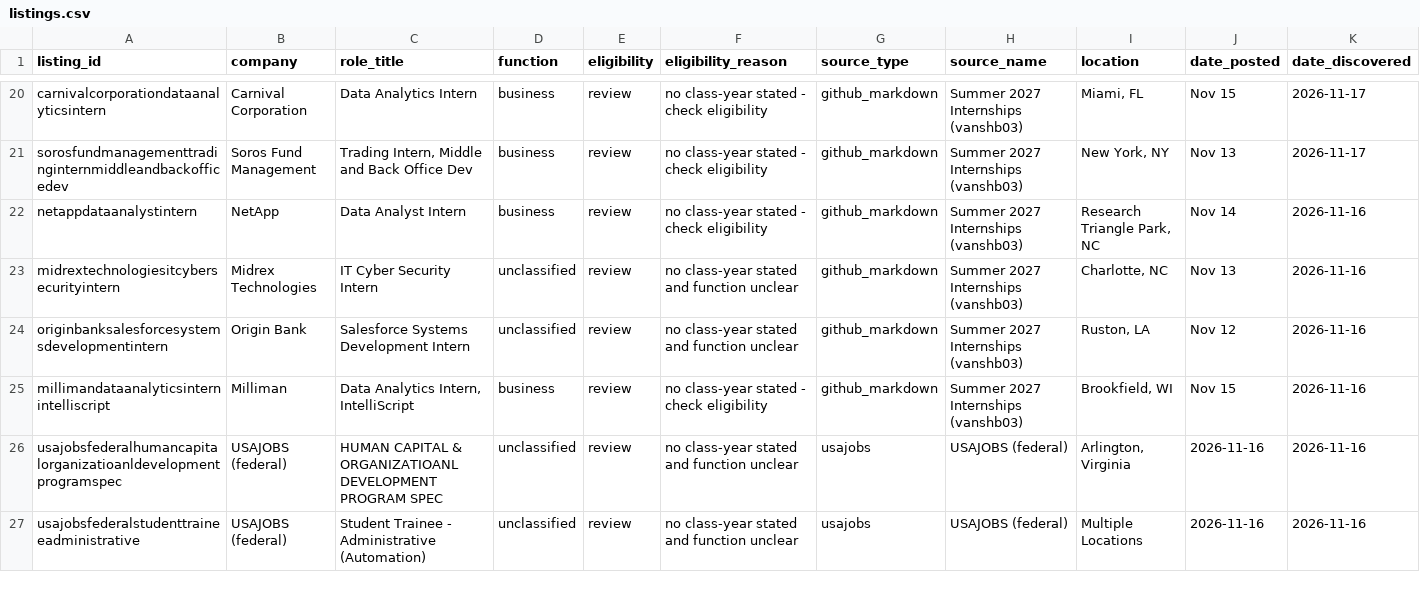
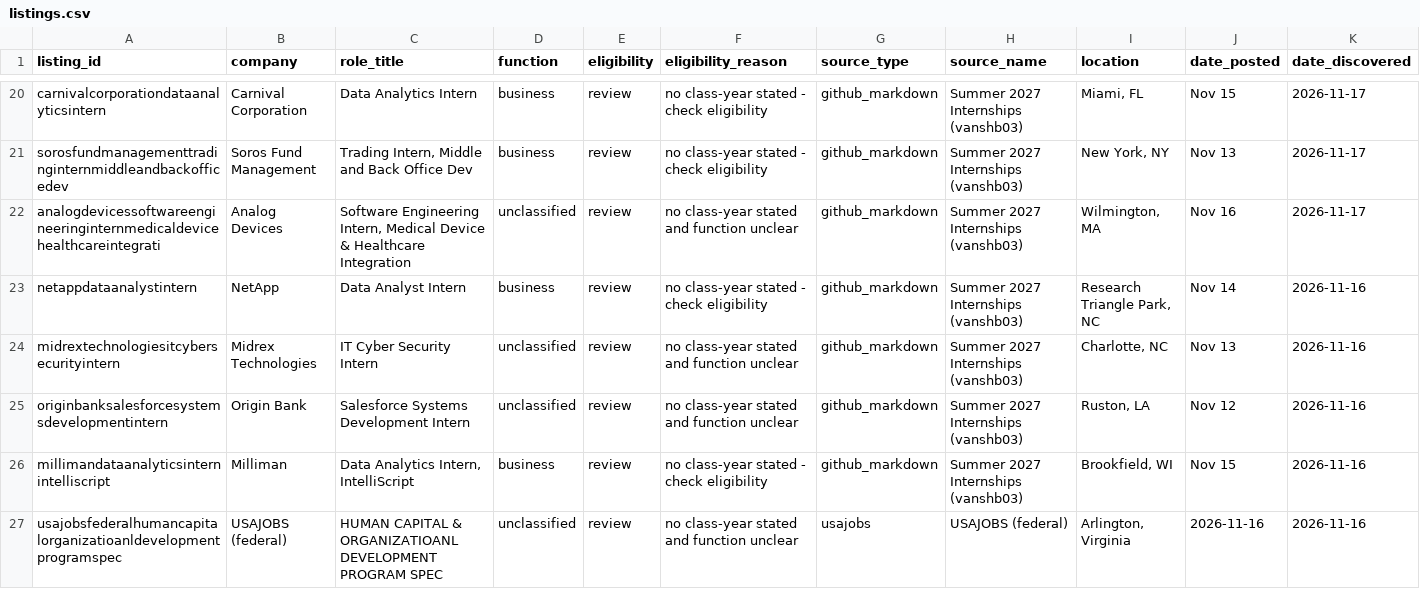
Before and after one commit to shivendaw-byte/internship-watcher, a CSV file: listings.csv, drawn as a sheet; only a part is shown, gaps mark what is left out; the shorter side is filled out with more unchanged rows; rows hold the shown columns only; the diff names each change by its address in the sheet, - before the commit and + after, or states it on an @@ line.

```diff
--- a/listings.csv
+++ b/listings.csv
+row 22: analogdevicessoftwareengineeringinternmedicaldevicehealthcareintegrati | Analog Devices | Software Engineering Intern, Medical Device & Healthcare Integration | unclassified | review | no class-year stated and function unclear | github_markdown | Summer 2027 Internships (vanshb03) | Wilmington, MA | Nov 16 | 2026-11-17
```
Also changed, not shown: 1 other file.
